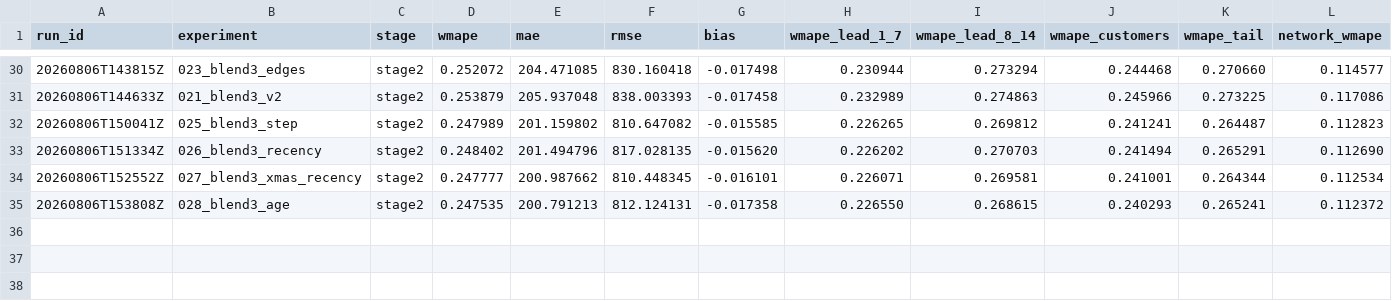
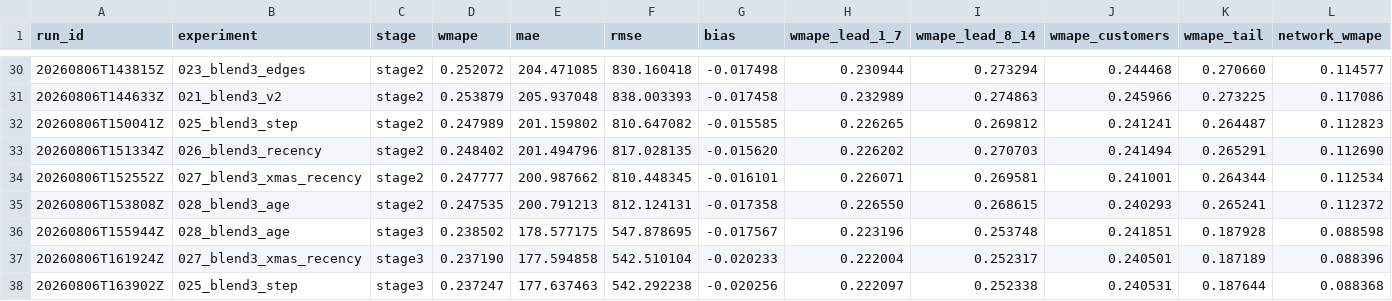
Before and after one commit to fifth-law/experiment-forecast, a CSV file: results/leaderboard.csv, drawn as a sheet; only a part is shown, gaps mark what is left out; rows hold the shown columns only; the diff names each change by its address in the sheet, - before the commit and + after, or states it on an @@ line.

```diff
--- a/results/leaderboard.csv
+++ b/results/leaderboard.csv
+row 36: 20260806T155944Z | 028_blend3_age | stage3 | 0.238502 | 178.577175 | 547.878695 | -0.017567 | 0.223196 | 0.253748 | 0.241851 | 0.187928 | 0.088598
+row 37: 20260806T161924Z | 027_blend3_xmas_recency | stage3 | 0.237190 | 177.594858 | 542.510104 | -0.020233 | 0.222004 | 0.252317 | 0.240501 | 0.187189 | 0.088396
+row 38: 20260806T163902Z | 025_blend3_step | stage3 | 0.237247 | 177.637463 | 542.292238 | -0.020256 | 0.222097 | 0.252338 | 0.240531 | 0.187644 | 0.088368
```
Also changed, not shown: 4 other files.
